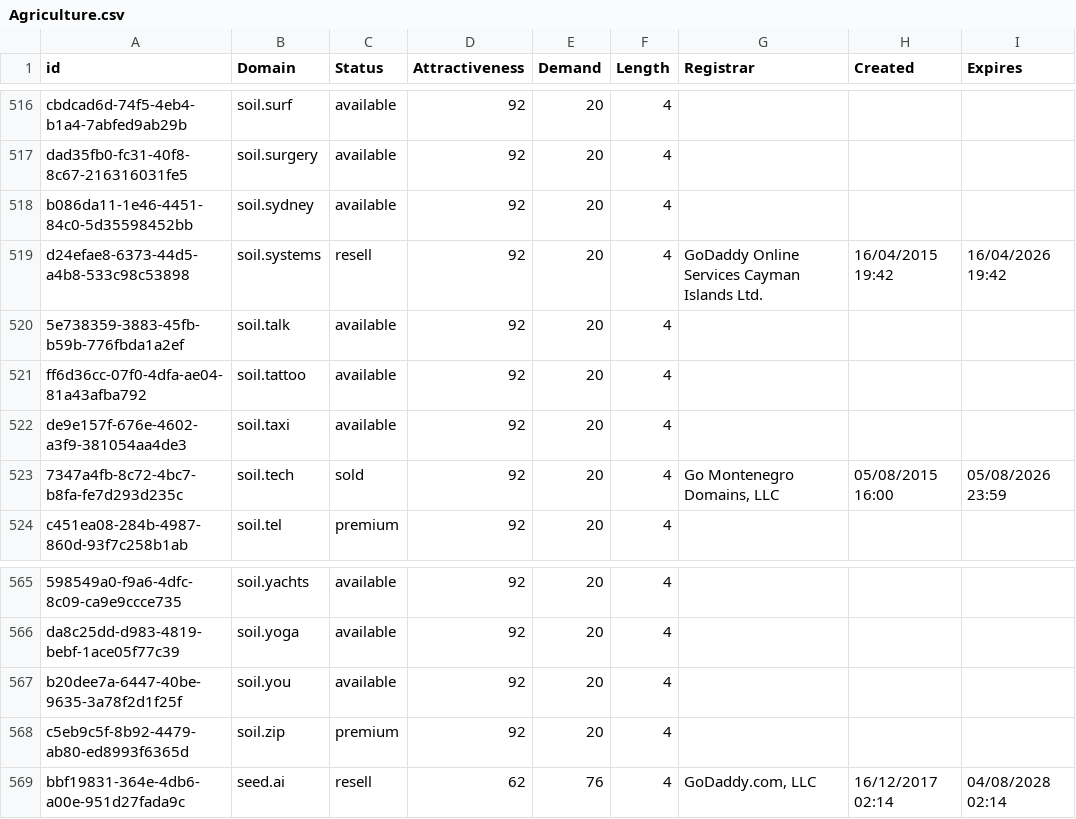
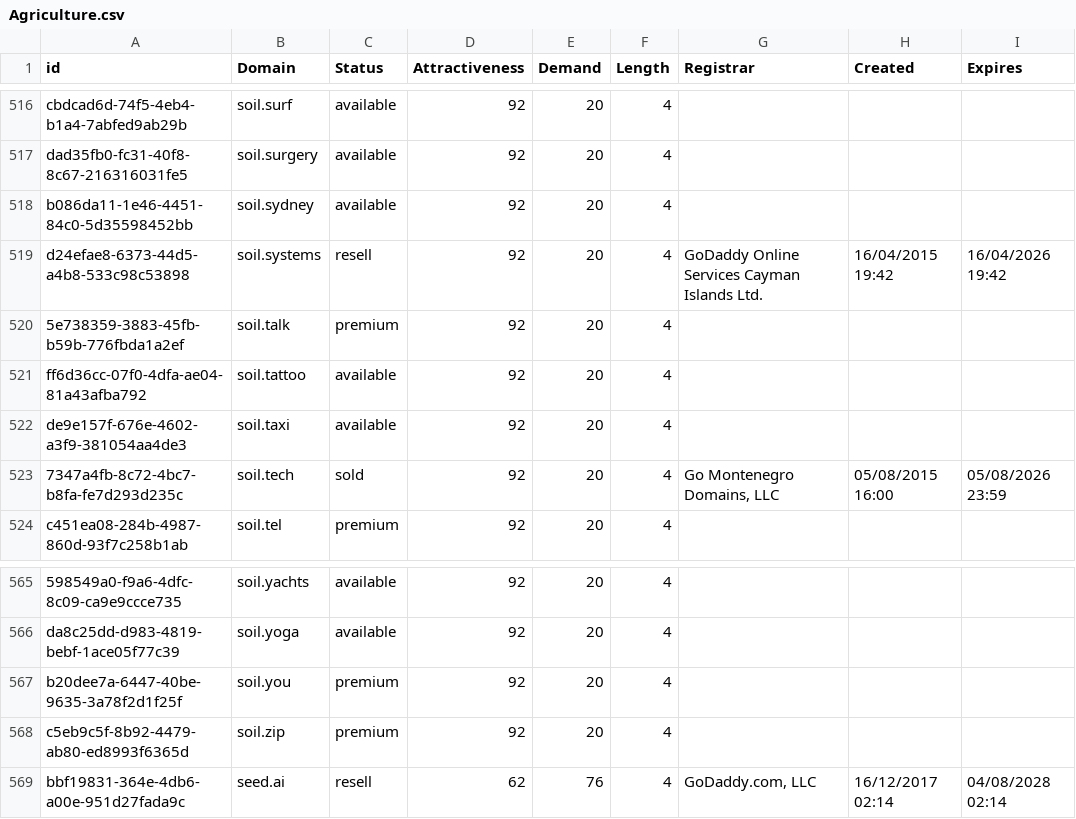
Before and after one commit to UniqueDomains/agriculture-oneword-domains, a CSV file: Agriculture.csv, drawn as a sheet; only a part is shown, gaps mark what is left out; the diff covers the shown part only; the diff names each change by its address in the sheet, - before the commit and + after, or states it on an @@ line.

Commit message:
Domains update

```diff
--- a/Agriculture.csv
+++ b/Agriculture.csv
-C520 (Status): available
+C520 (Status): premium
-C567 (Status): available
+C567 (Status): premium
```
Also changed, not shown: 3 moved rows and 3 edited cells elsewhere in this file, 2 other files.
